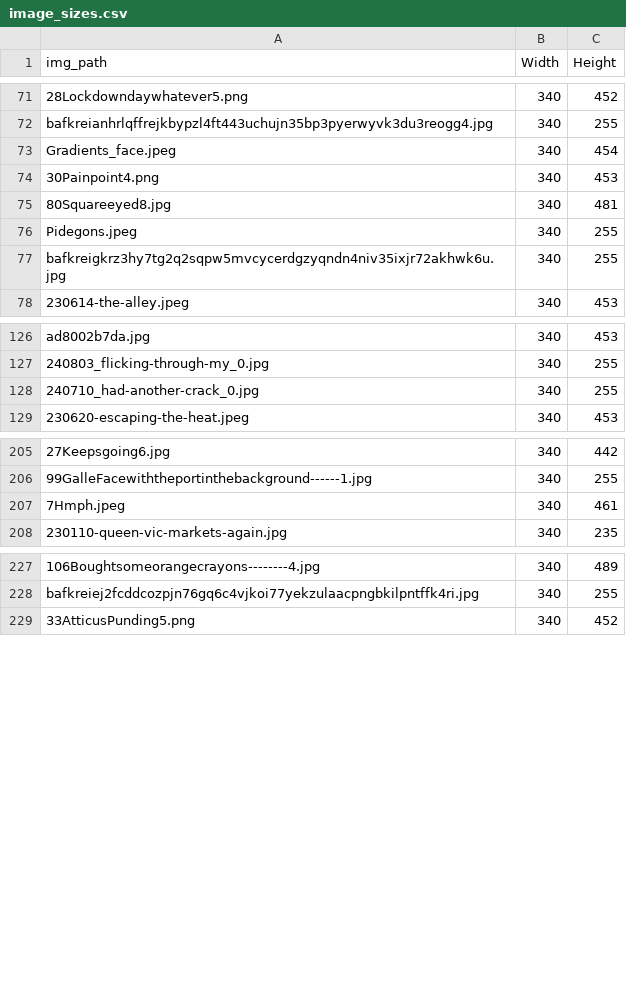
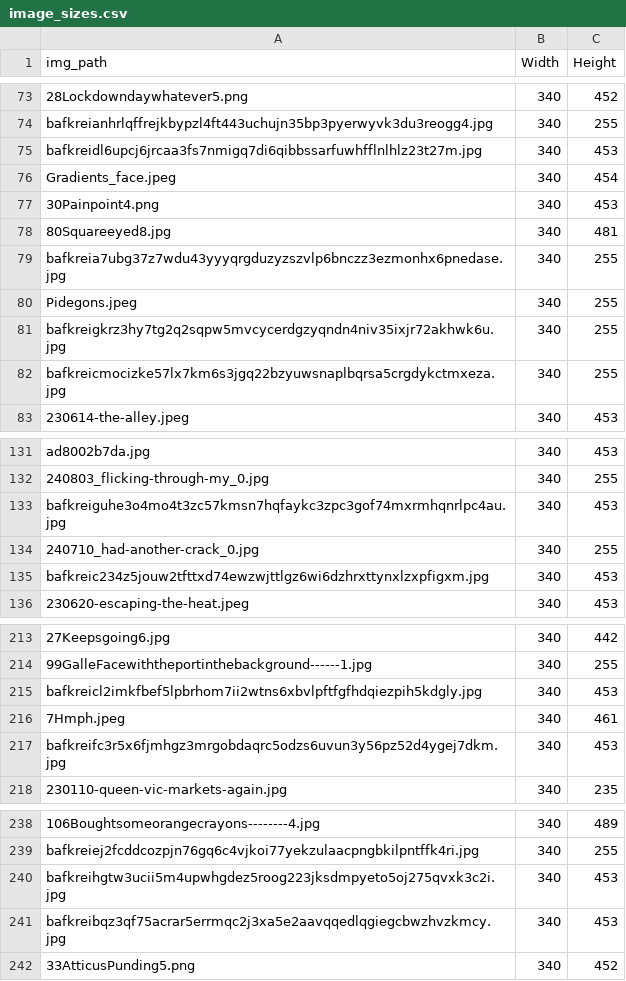
Before and after one commit to joshnicholas/site, a CSV file: python/scrap/image_sizes.csv, drawn as a sheet; only a part is shown, gaps mark what is left out; the diff covers the shown part only; the diff names each change by its address in the sheet, - before the commit and + after, or states it on an @@ line.

```diff
--- a/python/scrap/image_sizes.csv
+++ b/python/scrap/image_sizes.csv
+row 75: bafkreidl6upcj6jrcaa3fs7nmigq7di6qibbssarfuwhfflnlhlz23t27m.jpg | 340 | 453
+row 79: bafkreia7ubg37z7wdu43yyyqrgduzyzszvlp6bnczz3ezmonhx6pnedase.jpg | 340 | 255
+row 82: bafkreicmocizke57lx7km6s3jgq22bzyuwsnaplbqrsa5crgdykctmxeza.jpg | 340 | 255
+row 133: bafkreiguhe3o4mo4t3zc57kmsn7hqfaykc3zpc3gof74mxrmhqnrlpc4au.jpg | 340 | 453
+row 135: bafkreic234z5jouw2tfttxd74ewzwjttlgz6wi6dzhrxttynxlzxpfigxm.jpg | 340 | 453
+row 215: bafkreicl2imkfbef5lpbrhom7ii2wtns6xbvlpftfgfhdqiezpih5kdgly.jpg | 340 | 453
+row 217: bafkreifc3r5x6fjmhgz3mrgobdaqrc5odzs6uvun3y56pz52d4ygej7dkm.jpg | 340 | 453
+row 240: bafkreihgtw3ucii5m4upwhgdez5roog223jksdmpyeto5oj275qvxk3c2i.jpg | 340 | 453
+row 241: bafkreibqz3qf75acrar5errmqc2j3xa5e2aavqqedlqgiegcbwzhvzkmcy.jpg | 340 | 453
```
Also changed, not shown: 9 added rows elsewhere in this file, 44 other files.
